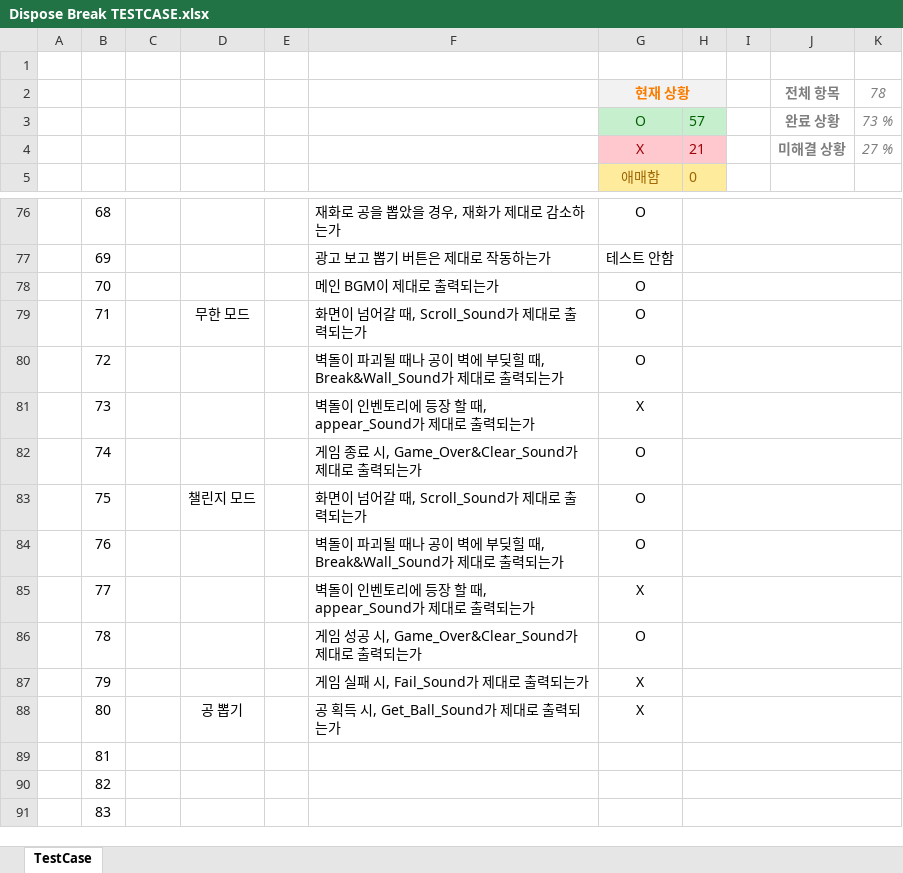
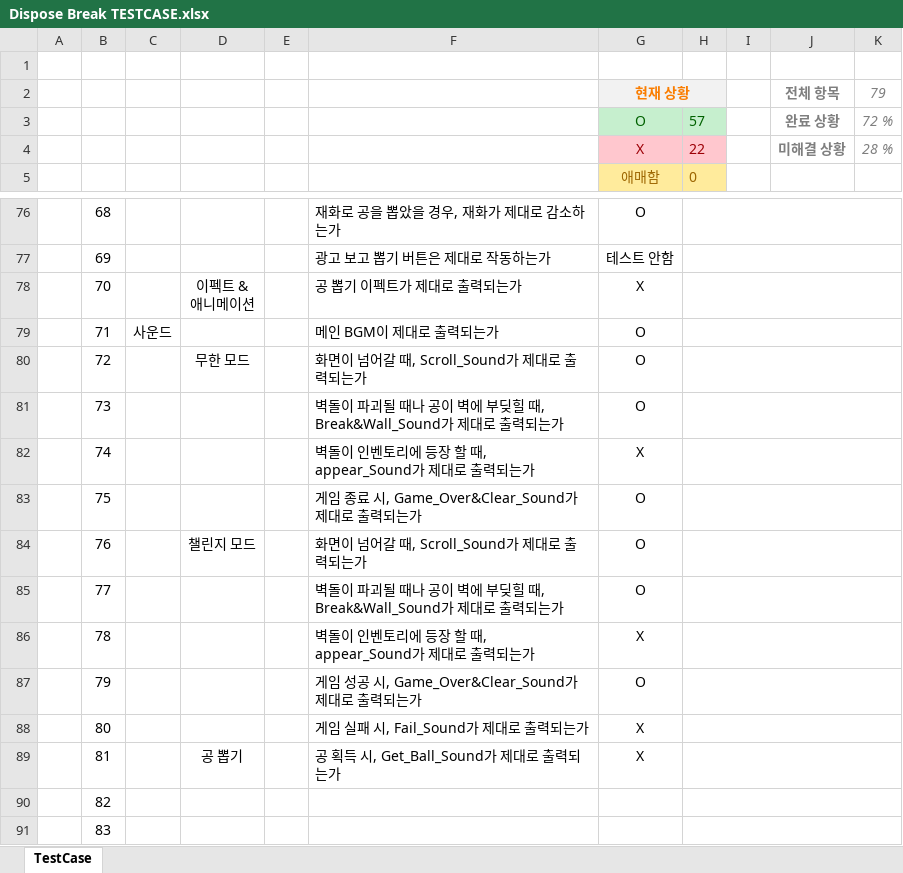
Before and after one commit to PenguinPistol/Dispose_Break, an Excel workbook: 기획서/테스트 케이스/Dispose Break TESTCASE.xlsx, sheet TestCase, drawn as a sheet; only a part is shown, gaps mark what is left out; values as stored, in another font and other column widths than the file's, no borders; conditional formats not drawn; ↵ is a line break in a cell; the diff covers the shown part only; the diff names each change by its address in the sheet, - before the commit and + after, or states it on an @@ line.

Commit message:
TC 2차

```diff
--- a/기획서/테스트 케이스/Dispose Break TESTCASE.xlsx (sheet TestCase)
+++ b/기획서/테스트 케이스/Dispose Break TESTCASE.xlsx (sheet TestCase)
-K2: 78
+K2: 79
-K3: 73 %
+K3: 72 %
-H4: 21
+H4: 22
-K4: 27 %
+K4: 28 %
-D78: (empty)
+D78: 이펙트 & ↵ 애니메이션
-F78: 메인 BGM이 제대로 출력되는가
+F78: 공 뽑기 이펙트가 제대로 출력되는가
-G78: O
+G78: X
-C79: (empty)
+C79: 사운드
-D79: 무한 모드
+D79: (empty)
-F79: 화면이 넘어갈 때, Scroll_Sound가 제대로 출력되는가
+F79: 메인 BGM이 제대로 출력되는가
-D80: (empty)
+D80: 무한 모드
-F80: 벽돌이 파괴될 때나 공이 벽에 부딪힐 때, Break&Wall_Sound가 제대로 출력되는가
+F80: 화면이 넘어갈 때, Scroll_Sound가 제대로 출력되는가
-F81: 벽돌이 인벤토리에 등장 할 때, appear_Sound가 제대…
+F81: 벽돌이 파괴될 때나 공이 벽에 부딪힐 때, Break&Wall_Sound가 제대…
-G81: X
+G81: O
-F82: 게임 종료 시, Game_Over&Clear_Sound가 제대로 출력되는가
+F82: 벽돌이 인벤토리에 등장 할 때, appear_Sound가 제대로 출력되는가
-G82: O
+G82: X
-D83: 챌린지 모드
+D83: (empty)
-F83: 화면이 넘어갈 때, Scroll_Sound가 제대로 출력되는가
+F83: 게임 종료 시, Game_Over&Clear_Sound가 제대로 출력되는가
-D84: (empty)
+D84: 챌린지 모드
-F84: 벽돌이 파괴될 때나 공이 벽에 부딪힐 때, Break&Wall_Sound가 제대로 출력되는가
+F84: 화면이 넘어갈 때, Scroll_Sound가 제대로 출력되는가
-F85: 벽돌이 인벤토리에 등장 할 때, appear_Sound가 제대…
+F85: 벽돌이 파괴될 때나 공이 벽에 부딪힐 때, Break&Wall_Sound가 제대…
-G85: X
+G85: O
-F86: 게임 성공 시, Game_Over&Clear_Sound가 제대로 출력되는가
+F86: 벽돌이 인벤토리에 등장 할 때, appear_Sound가 제대로 출력되는가
-G86: O
+G86: X
-F87: 게임 실패 시, Fail_Sound가 제대로 출력되는가
+F87: 게임 성공 시, Game_Over&Clear_Sound가 제대로 출력되는가
-G87: X
+G87: O
-D88: 공 뽑기
+D88: (empty)
-F88: 공 획득 시, Get_Ball_Sound가 제대로 출력되는가
+F88: 게임 실패 시, Fail_Sound가 제대로 출력되는가
-D89: (empty)
+D89: 공 뽑기
-F89: (empty)
+F89: 공 획득 시, Get_Ball_Sound가 제대로 출력되는가
-G89: (empty)
+G89: X
```
Also changed, not shown: 1 edited cell elsewhere in this sheet.
